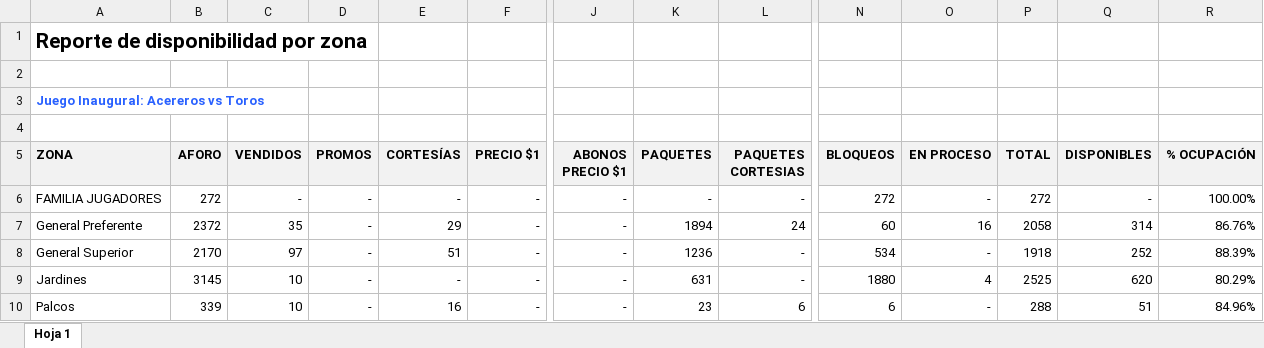
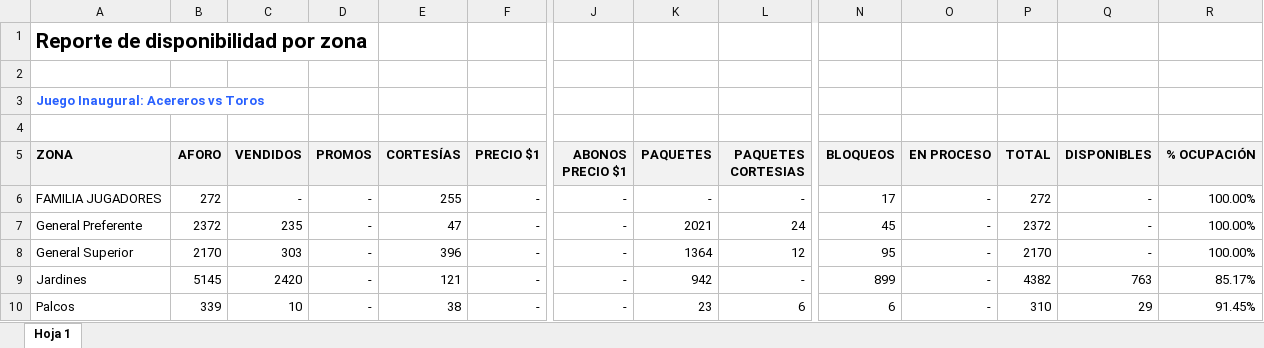
Before and after one commit to javierolea13/series-inaugurales-lmb, an Excel workbook: data/asistencia/Toros 2026.xlsx, sheet Hoja 1, drawn as a sheet; only a part is shown, gaps mark what is left out; values as stored, in another font and other column widths than the file's, no borders; the diff covers the shown part only; the diff names each change by its address in the sheet, - before the commit and + after, or states it on an @@ line.

```diff
--- a/data/asistencia/Toros 2026.xlsx (sheet Hoja 1)
+++ b/data/asistencia/Toros 2026.xlsx (sheet Hoja 1)
-E6 (CORTESÍAS): -
+E6 (CORTESÍAS): 255
-N6 (BLOQUEOS): 272
+N6 (BLOQUEOS): 17
-C7 (VENDIDOS): 35
+C7 (VENDIDOS): 235
-E7 (CORTESÍAS): 29
+E7 (CORTESÍAS): 47
-K7 (PAQUETES): 1894
+K7 (PAQUETES): 2021
-N7 (BLOQUEOS): 60
+N7 (BLOQUEOS): 45
-O7 (EN PROCESO): 16
+O7 (EN PROCESO): -
-P7 (TOTAL): 2058
+P7 (TOTAL): 2372
-Q7 (DISPONIBLES): 314
+Q7 (DISPONIBLES): -
-R7 (% OCUPACIÓN): 86.76%
+R7 (% OCUPACIÓN): 100.00%
-C8 (VENDIDOS): 97
+C8 (VENDIDOS): 303
-E8 (CORTESÍAS): 51
+E8 (CORTESÍAS): 396
-K8 (PAQUETES): 1236
+K8 (PAQUETES): 1364
-L8 (PAQUETES CORTESIAS): -
+L8 (PAQUETES CORTESIAS): 12
-N8 (BLOQUEOS): 534
+N8 (BLOQUEOS): 95
-P8 (TOTAL): 1918
+P8 (TOTAL): 2170
-Q8 (DISPONIBLES): 252
+Q8 (DISPONIBLES): -
-R8 (% OCUPACIÓN): 88.39%
+R8 (% OCUPACIÓN): 100.00%
-B9 (AFORO): 3145
+B9 (AFORO): 5145
-C9 (VENDIDOS): 10
+C9 (VENDIDOS): 2420
-E9 (CORTESÍAS): -
+E9 (CORTESÍAS): 121
-K9 (PAQUETES): 631
+K9 (PAQUETES): 942
-N9 (BLOQUEOS): 1880
+N9 (BLOQUEOS): 899
-O9 (EN PROCESO): 4
+O9 (EN PROCESO): -
-P9 (TOTAL): 2525
+P9 (TOTAL): 4382
-Q9 (DISPONIBLES): 620
+Q9 (DISPONIBLES): 763
-R9 (% OCUPACIÓN): 80.29%
+R9 (% OCUPACIÓN): 85.17%
-E10 (CORTESÍAS): 16
+E10 (CORTESÍAS): 38
-P10 (TOTAL): 288
+P10 (TOTAL): 310
-Q10 (DISPONIBLES): 51
+Q10 (DISPONIBLES): 29
-R10 (% OCUPACIÓN): 84.96%
+R10 (% OCUPACIÓN): 91.45%
```
Also changed, not shown: 64 edited cells elsewhere in this sheet, data/asistencia/Dorados 2026.xlsx, data/asistencia/Guerreros 2026.xlsx, 9 other files.
